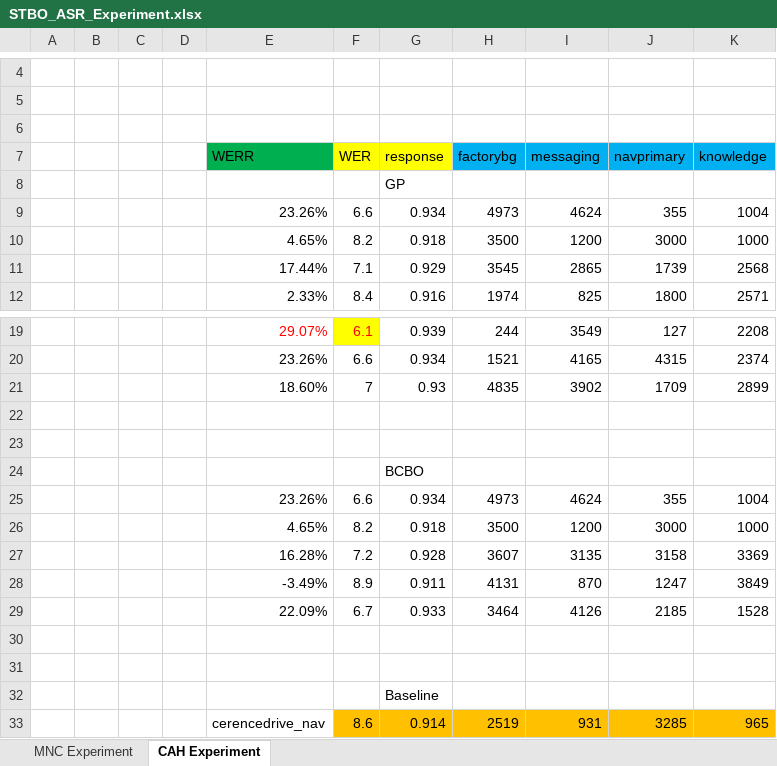
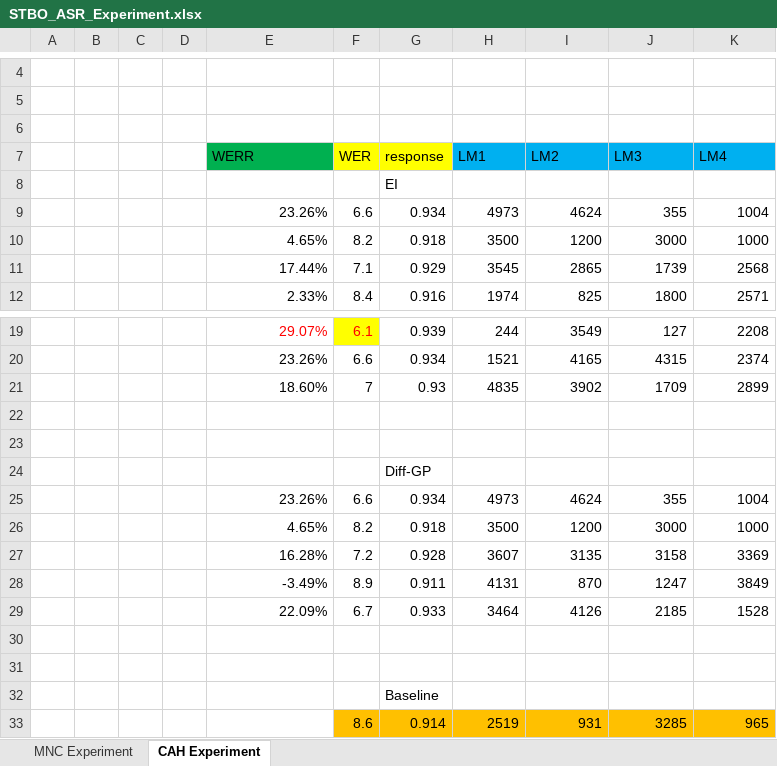
Before and after one commit to DAVIDDAIJUNCHEN/Shape-Transfer-Bayesian-Optimization, an Excel workbook: data/STBO_ASR_Experiment.xlsx, sheet CAH Experiment, drawn as a sheet; only a part is shown, gaps mark what is left out; values as stored, in another font and other column widths than the file's, no borders; removed rows and columns are numbered as before the commit, all else as after; the diff names each change by its address in the sheet, - before the commit and + after, or states it on an @@ line.

```diff
--- a/data/STBO_ASR_Experiment.xlsx (sheet CAH Experiment)
+++ b/data/STBO_ASR_Experiment.xlsx (sheet CAH Experiment)
-row 7:  |  |  |  | WERR | WER | response | factorybg | messaging | navprimary | knowledge
+row 7:  |  |  |  | WERR | WER | response | LM1 | LM2 | LM3 | LM4
-G8: GP
+G8: EI
-G24: BCBO
+G24: Diff-GP
-E33: cerencedrive_nav
+E33: (empty)
```
Also changed, not shown: sheet MNC Experiment, 14 other files.
